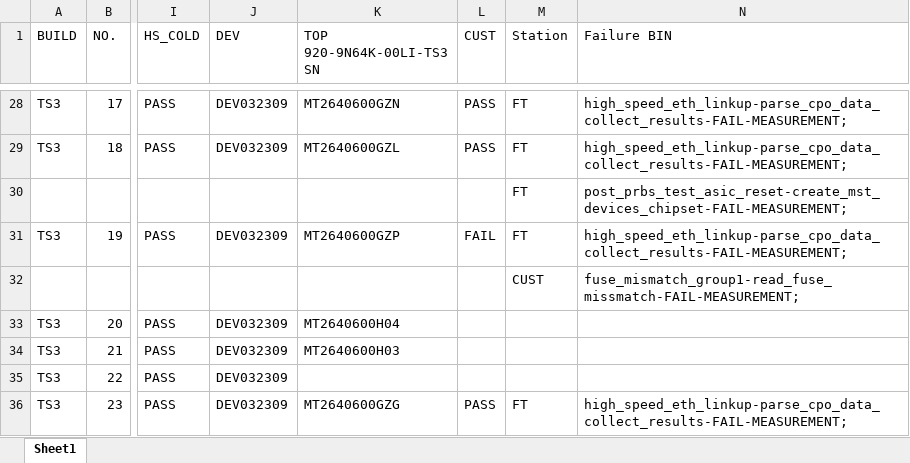
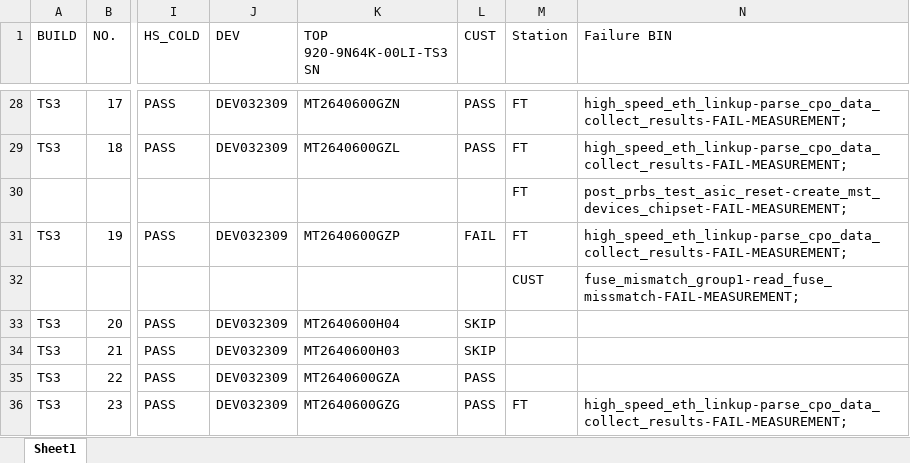
Before and after one commit to Kim-SWRD/Chameleon_test, an Excel workbook: TS3_mapping.xlsx, sheet Sheet1, drawn as a sheet; only a part is shown, gaps mark what is left out; values as stored, in another font and other column widths than the file's, no borders; the diff covers the shown part only; the diff names each change by its address in the sheet, - before the commit and + after, or states it on an @@ line.

Commit message:
Update TS3_mapping.xlsx via Streamlit

```diff
--- a/TS3_mapping.xlsx (sheet Sheet1)
+++ b/TS3_mapping.xlsx (sheet Sheet1)
-L33:L34 (CUST): (empty)
+L33:L34 (CUST): SKIP
-K35 (TOP 920-9N64K-00LI-TS3 SN): (empty)
+K35 (TOP 920-9N64K-00LI-TS3 SN): MT2640600GZA
-L35 (CUST): (empty)
+L35 (CUST): PASS
```
Also changed, not shown: 13 edited cells elsewhere in this sheet.
